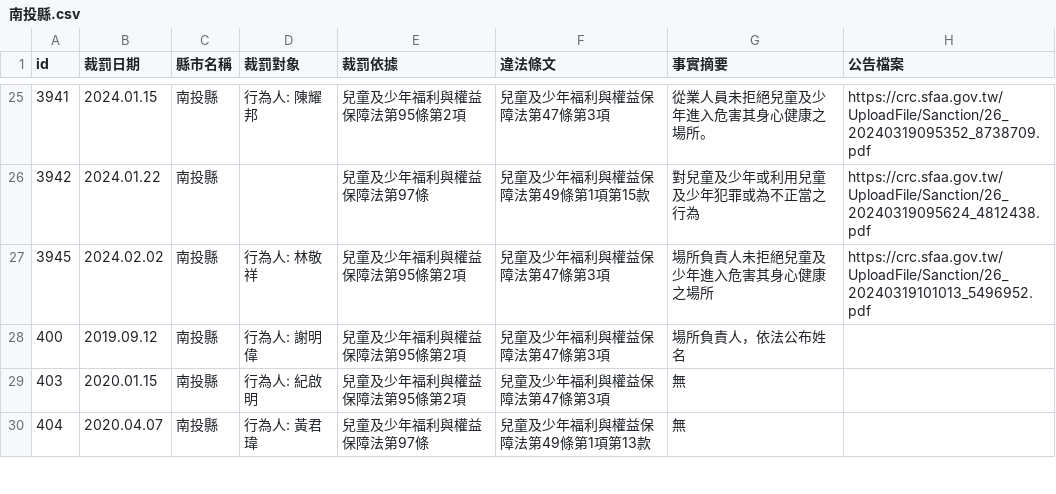
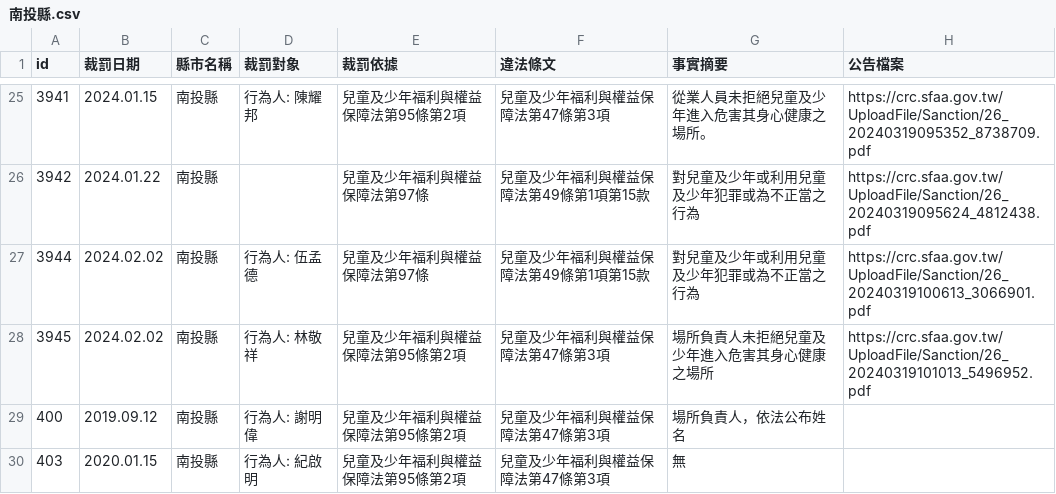
Before and after one commit to kiang/crc.sfaa.gov.tw, a CSV file: data/南投縣.csv, drawn as a sheet; only a part is shown, gaps mark what is left out; the shorter side is filled out with more unchanged rows.

```diff
--- a/data/南投縣.csv
+++ b/data/南投縣.csv
@@ -26,2 +26,3 @@ id,裁罰日期,縣市名稱,裁罰對象,裁罰依據,違法條文,事實摘要
 3942,2024.01.22,南投縣,,兒童及少年福利與權益保障法第97條,兒童及少年福利與權益保障法第49條第1項第15款,對兒童及少年或利用兒童及少年犯罪或為不正當之行為,https://crc.sfaa.gov.tw/UploadFile/Sanction/26_20240319095624_4812438.pdf
+3944,2024.02.02,南投縣,"行為人: 伍孟德",兒童及少年福利與權益保障法第97條,兒童及少年福利與權益保障法第49條第1項第15款,對兒童及少年或利用兒童及少年犯罪或為不正當之行為,https://crc.sfaa.gov.tw/UploadFile/Sanction/26_20240319100613_3066901.pdf
 3945,2024.02.02,南投縣,"行為人: 林敬祥",兒童及少年福利與權益保障法第95條第2項,兒童及少年福利與權益保障法第47條第3項,場所負責人未拒絕兒童及少年進入危害其身心健康之場所,https://crc.sfaa.gov.tw/UploadFile/Sanction/26_20240319101013_5496952.pdf
```
Also changed, not shown: data/桃園市.csv, 8 other files.
